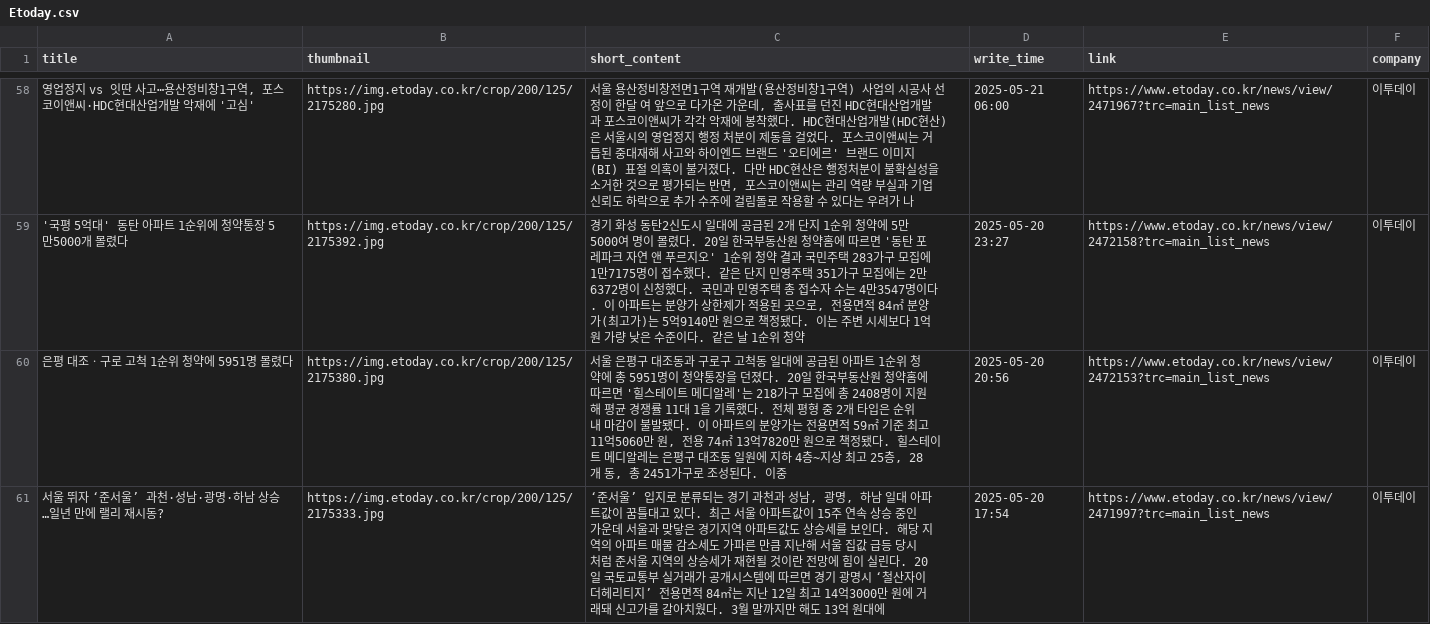
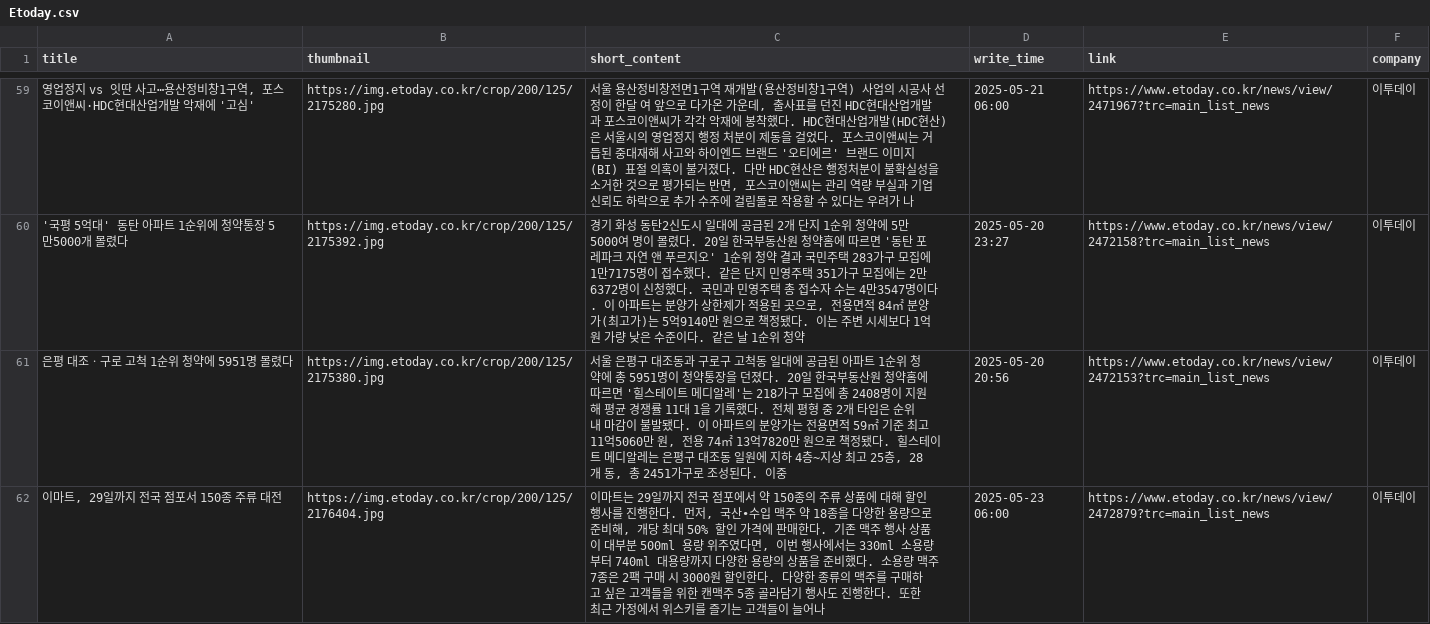
Before and after one commit to Leehyeongseok010802/Python_TWC, a CSV file: Completed_csv/Etoday.csv, drawn as a sheet; only a part is shown, gaps mark what is left out; removed rows and columns are numbered as before the commit, all else as after; the diff covers the shown part only; the diff names each change by its address in the sheet, - before the commit and + after, or states it on an @@ line.

```diff
--- a/Completed_csv/Etoday.csv
+++ b/Completed_csv/Etoday.csv
-row 61: 서울 뛰자 ‘준서울’ 과천·성남·광명·하남 상승…일년 만에 랠리 재시동? | https://img.etoday.co.kr/crop/200/125/2175333.jpg | ‘준서울’ 입지로 분류되는 경기 과천과 성남, 광명, 하남 일대 아파트값이 꿈틀대고 있다. 최근 서울 아파트값이 15주 연속 상승 중인 가운데 서울과 맞닿은 경기지역 아파트값도 상승세를 보인다. 해당 지역의 아파트 매물 감소세도 가파른 만큼 지난해 서울 집값 급등 당시 처럼 준서울 지역의 상승세가 재현될 것이란 전망에 힘이 실린다. 20일 국토교통부 실거래가 공개시스템에 따르면 경기 광명시 ‘철산자이 더헤리티지’ 전용면적 84㎡는 지난 12일 최고 14억3000만 원에 거래돼 신고가를 갈아치웠다. 3월 말까지만 해도 13억 원대에 | 2025-05-20 17:54 | https://www.etoday.co.kr/news/view/2471997?trc=main_list_news | 이투데이
+row 62: 이마트, 29일까지 전국 점포서 150종 주류 대전 | https://img.etoday.co.kr/crop/200/125/2176404.jpg | 이마트는 29일까지 전국 점포에서 약 150종의 주류 상품에 대해 할인행사를 진행한다. 먼저, 국산∙수입 맥주 약 18종을 다양한 용량으로 준비해, 개당 최대 50% 할인 가격에 판매한다. 기존 맥주 행사 상품이 대부분 500ml 용량 위주였다면, 이번 행사에서는 330ml 소용량부터 740ml 대용량까지 다양한 용량의 상품을 준비했다. 소용량 맥주 7종은 2팩 구매 시 3000원 할인한다. 다양한 종류의 맥주를 구매하고 싶은 고객들을 위한 캔맥주 5종 골라담기 행사도 진행한다. 또한 최근 가정에서 위스키를 즐기는 고객들이 늘어나 | 2025-05-23 06:00 | https://www.etoday.co.kr/news/view/2472879?trc=main_list_news | 이투데이
```
Also changed, not shown: 13 added rows, 13 removed rows and 1 edited cell elsewhere in this file, Completed_csv/FinancialNews.csv, Completed_csv/KBS.csv, 14 other files.
